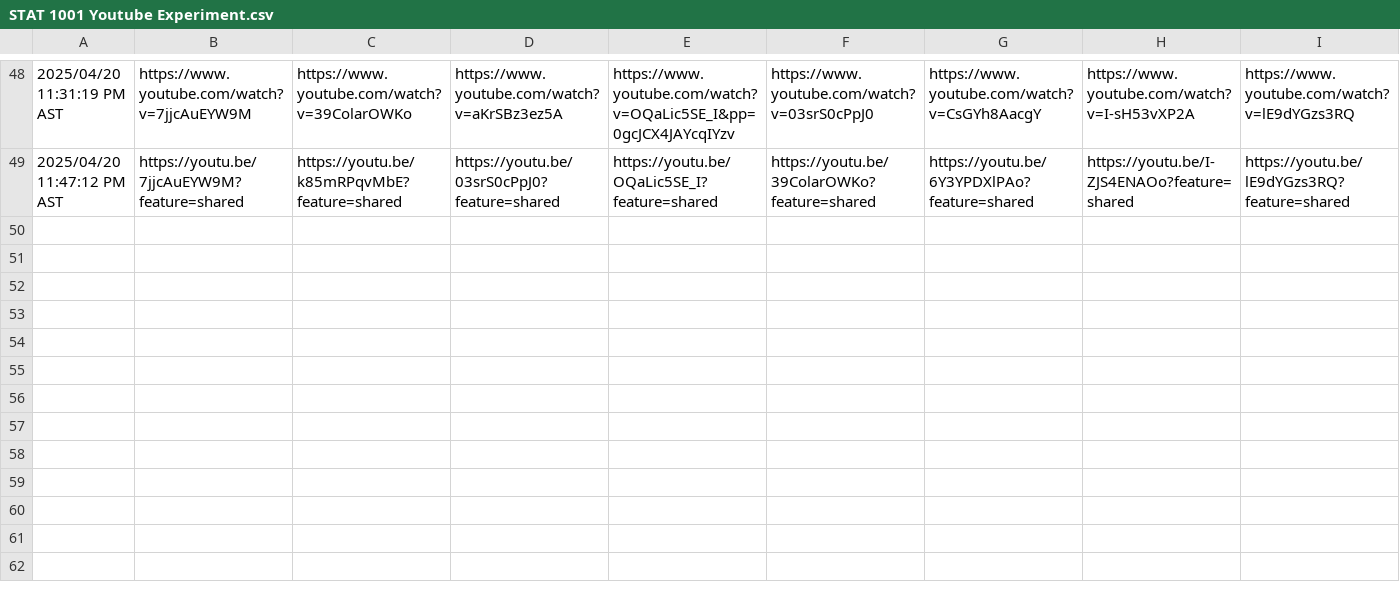
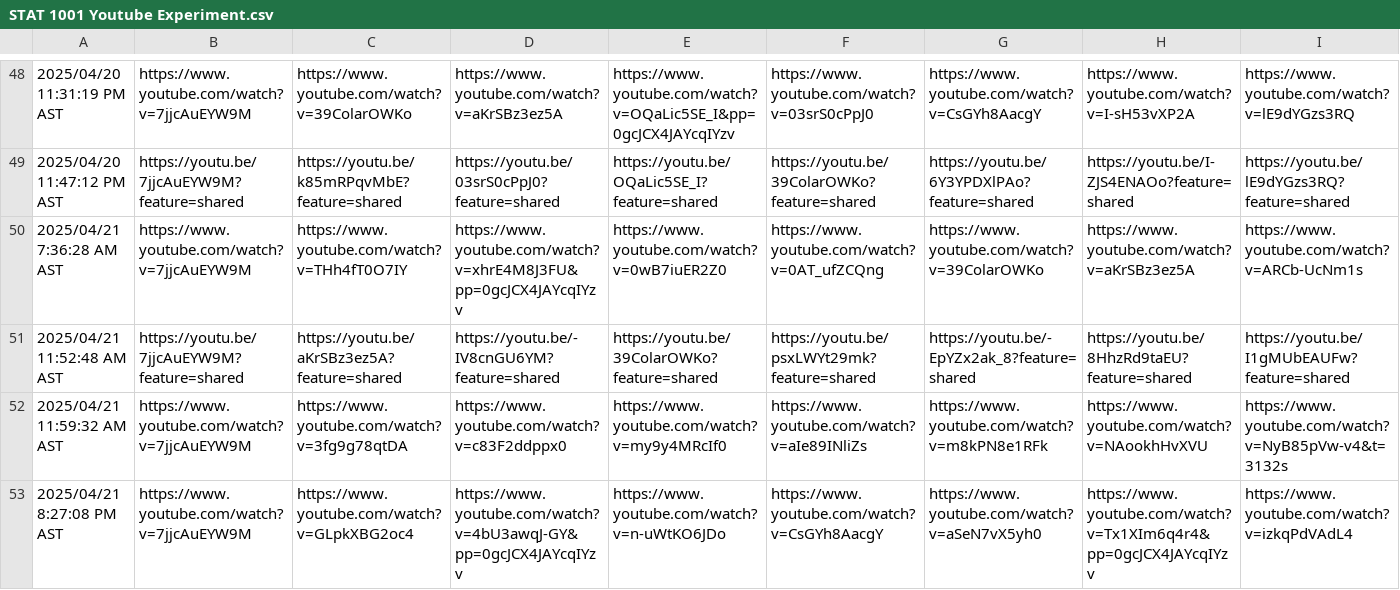
Before and after one commit to sophia-zhang-qwq/STAT6105_Project, a CSV file: youtube-scrape-analysis/Data/STAT 1001 Youtube Experiment.csv, drawn as a sheet; only a part is shown, gaps mark what is left out; rows hold the shown columns only; the diff names each change by its address in the sheet, - before the commit and + after, or states it on an @@ line.

```diff
--- a/youtube-scrape-analysis/Data/STAT 1001 Youtube Experiment.csv
+++ b/youtube-scrape-analysis/Data/STAT 1001 Youtube Experiment.csv
+row 50: 2025/04/21 7:36:28 AM AST | https://www.youtube.com/watch?v=7jjcAuEYW9M | https://www.youtube.com/watch?v=THh4fT0O7IY | https://www.youtube.com/watch?v=xhrE4M8J3FU&pp=0gcJCX4JAYcqIYzv | https://www.youtube.com/watch?v=0wB7iuER2Z0 | https://www.youtube.com/watch?v=0AT_ufZCQng | https://www.youtube.com/watch?v=39ColarOWKo | https://www.youtube.com/watch?v=aKrSBz3ez5A | https://www.youtube.com/watch?v=ARCb-UcNm1s
+row 51: 2025/04/21 11:52:48 AM AST | https://youtu.be/7jjcAuEYW9M?feature=shared | https://youtu.be/aKrSBz3ez5A?feature=shared | https://youtu.be/-IV8cnGU6YM?feature=shared | https://youtu.be/39ColarOWKo?feature=shared | https://youtu.be/psxLWYt29mk?feature=shared | https://youtu.be/-EpYZx2ak_8?feature=shared | https://youtu.be/8HhzRd9taEU?feature=shared | https://youtu.be/I1gMUbEAUFw?feature=shared
+row 52: 2025/04/21 11:59:32 AM AST | https://www.youtube.com/watch?v=7jjcAuEYW9M | https://www.youtube.com/watch?v=3fg9g78qtDA | https://www.youtube.com/watch?v=c83F2ddppx0 | https://www.youtube.com/watch?v=my9y4MRcIf0 | https://www.youtube.com/watch?v=aIe89INliZs | https://www.youtube.com/watch?v=m8kPN8e1RFk | https://www.youtube.com/watch?v=NAookhHvXVU | https://www.youtube.com/watch?v=NyB85pVw-v4&t=3132s
+row 53: 2025/04/21 8:27:08 PM AST | https://www.youtube.com/watch?v=7jjcAuEYW9M | https://www.youtube.com/watch?v=GLpkXBG2oc4 | https://www.youtube.com/watch?v=4bU3awqJ-GY&pp=0gcJCX4JAYcqIYzv | https://www.youtube.com/watch?v=n-uWtKO6JDo | https://www.youtube.com/watch?v=CsGYh8AacgY | https://www.youtube.com/watch?v=aSeN7vX5yh0 | https://www.youtube.com/watch?v=Tx1XIm6q4r4&pp=0gcJCX4JAYcqIYzv | https://www.youtube.com/watch?v=izkqPdVAdL4
```
Also changed, not shown: 21 other files.
